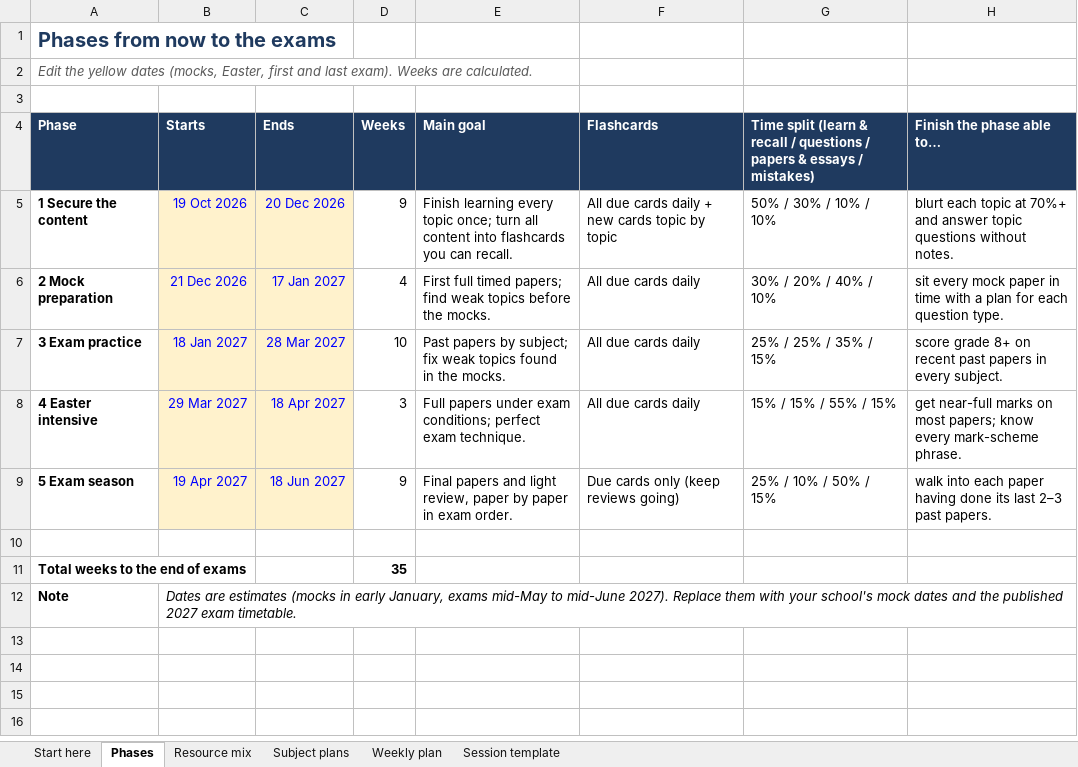
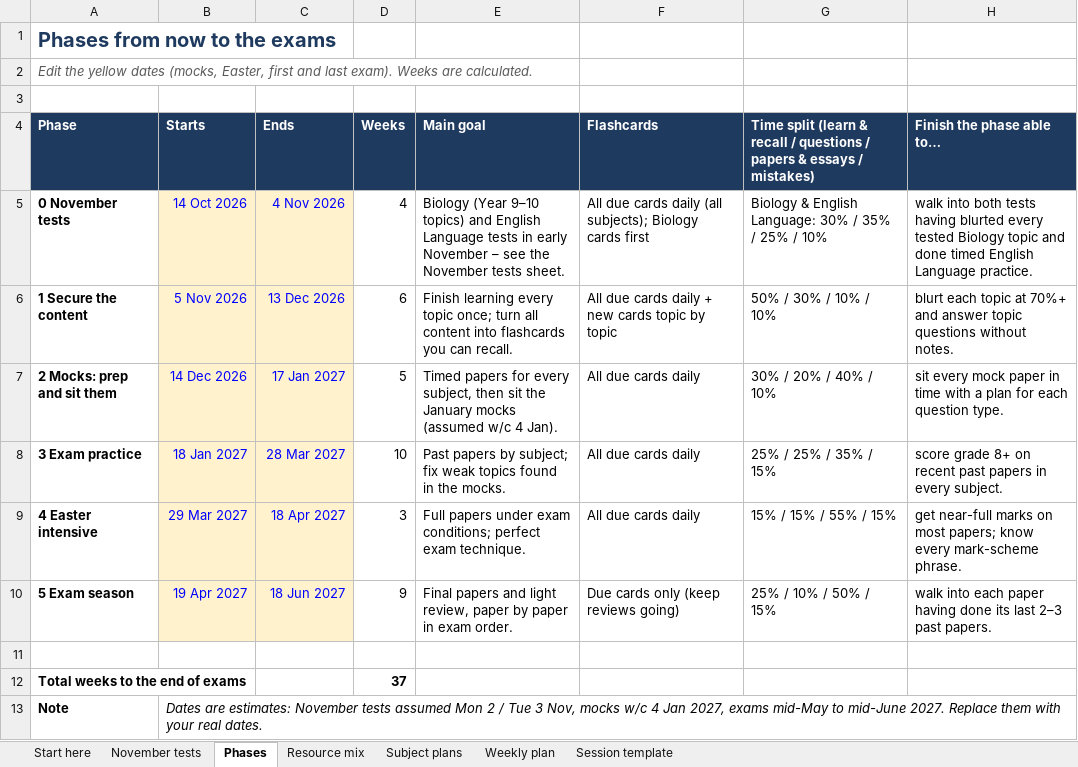
Before and after one commit to E-thanM/Study-App, an Excel workbook: study-plan/GCSE_Study_Plan.xlsx, sheet Phases, drawn as a sheet; values as stored, in another font and other column widths than the file's, no borders; addresses are those after the commit; the diff names each change by its address in the sheet, - before the commit and + after, or states it on an @@ line.

```diff
--- a/study-plan/GCSE_Study_Plan.xlsx (sheet Phases)
+++ b/study-plan/GCSE_Study_Plan.xlsx (sheet Phases)
+sheet tab: November tests
+row 5: 0 November tests | 14 Oct 2026 | 4 Nov 2026 | 4 | Biology (Year 9–10 topics) and English Language tests in early November – see the November tests sheet. | All due cards daily (all subjects); Biology cards first | Biology & English Language: 30% / 35% / 25% / 10% | walk into both tests having blurted every tested Biology topic and done timed English Language practice.
-B6 (Starts): 19 Oct 2026
+B6 (Starts): 5 Nov 2026
-C6 (Ends): 20 Dec 2026
+C6 (Ends): 13 Dec 2026
-D6 (Weeks): 9
+D6 (Weeks): 6
-A7 (Phase): 2 Mock preparation
+A7 (Phase): 2 Mocks: prep and sit them
-B7 (Starts): 21 Dec 2026
+B7 (Starts): 14 Dec 2026
-D7 (Weeks): 4
+D7 (Weeks): 5
-E7 (Main goal): First full timed papers; find weak topics before the mocks.
+E7 (Main goal): Timed papers for every subject, then sit the January mocks (assumed w/c 4 Jan).
-D12 (Weeks): 35
+D12 (Weeks): 37
-B13 (Starts): Dates are estimates (mocks in early January, exams mid-May to mid-June 2027). Replace them with your school's mock dates and the published 2027 exam timetable.
+B13 (Starts): Dates are estimates: November tests assumed Mon 2 / Tue 3 Nov, mocks w/c 4 Jan 2027, exams mid-May to mid-June 2027. Replace them with your real dates.
```
Also changed, not shown: sheet Weekly plan, sheet Start here, formulas that keep their value.
